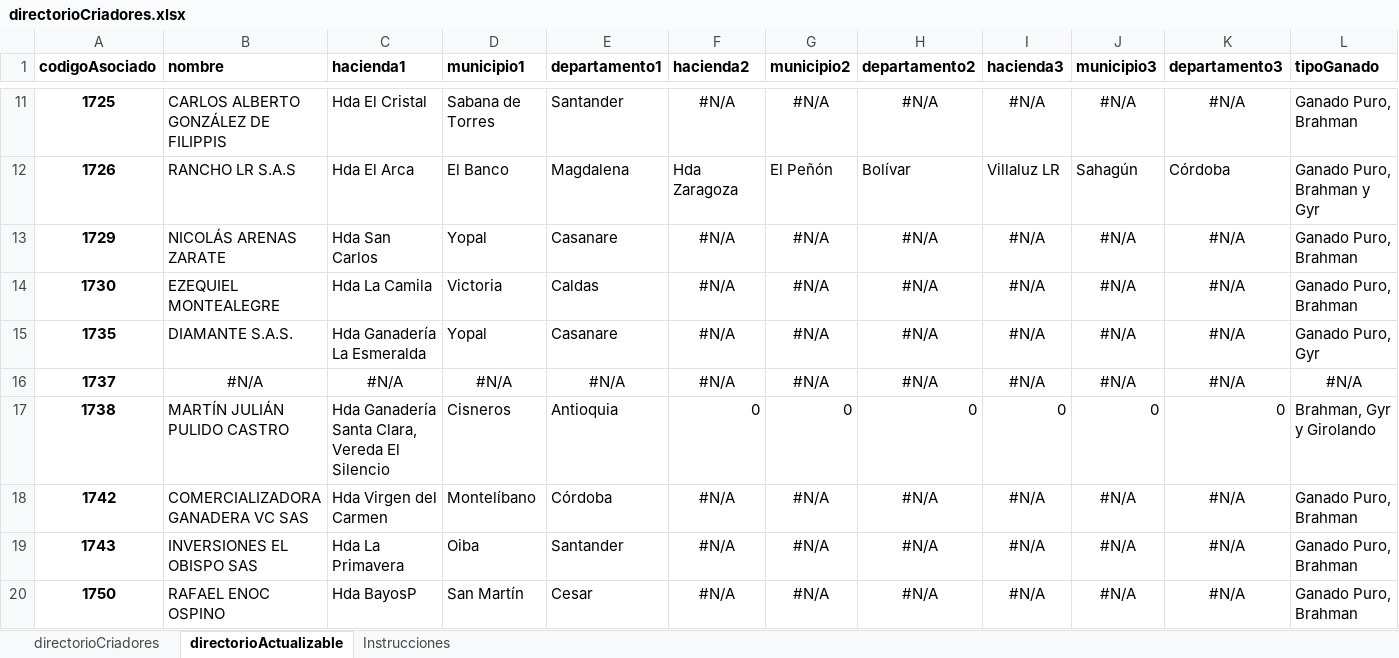
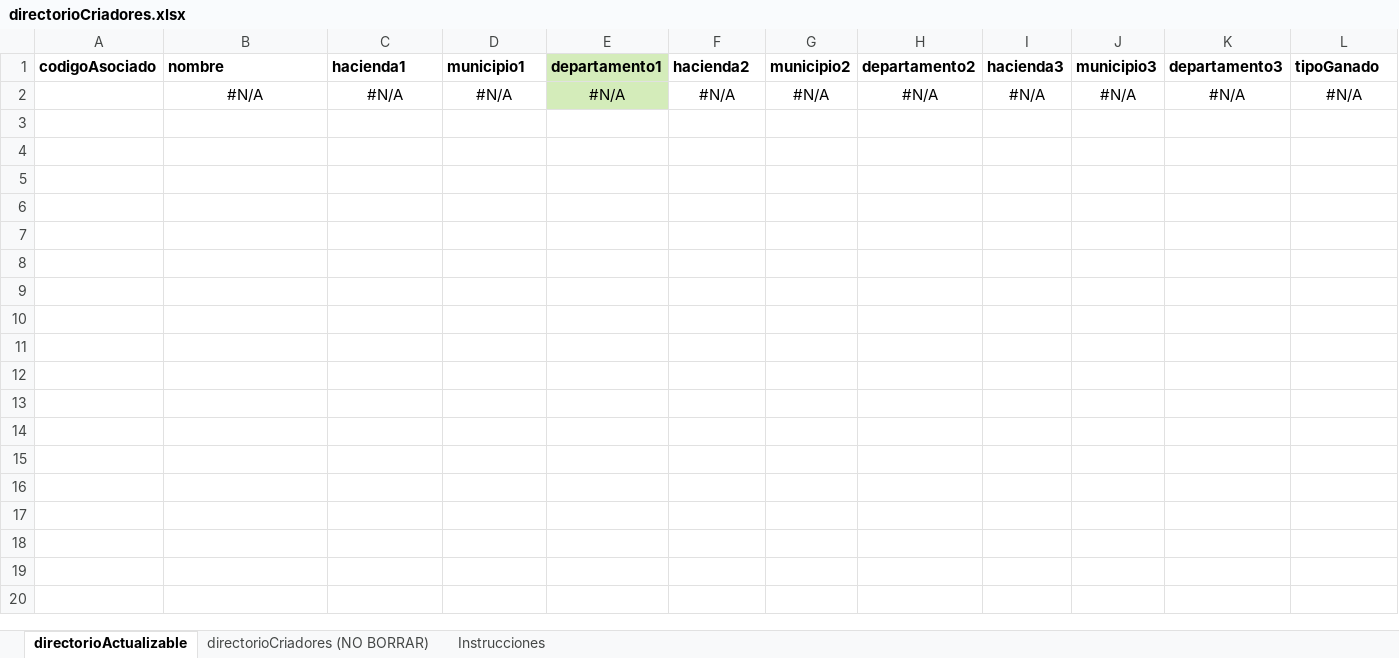
Before and after one commit to sighsg/shi, an Excel workbook: src/assets/directorioCriadores.xlsx, sheet directorioActualizable, drawn as a sheet; only a part is shown, gaps mark what is left out; values as stored, in another font and other column widths than the file's, no borders; conditional formats not drawn; removed rows and columns are numbered as before the commit, all else as after; rows hold the shown columns only; the diff covers the shown part only; the diff names each change by its address in the sheet, - before the commit and + after, or states it on an @@ line.

Commit message:
se actualzian los parametros de búsqueda y el archivo excel

```diff
--- a/src/assets/directorioCriadores.xlsx (sheet directorioActualizable)
+++ b/src/assets/directorioCriadores.xlsx (sheet directorioActualizable)
-sheet tab: directorioCriadores
+sheet tab: directorioCriadores (NO BORRAR)
@@ sheet tab order changed: directorioActualizable | directorioCriadores (NO BORRAR) | Instrucciones @@
-E1 fill: none
+E1 fill: #D4ECBA
-row 11: 1725 | CARLOS ALBERTO GONZÁLEZ DE FILIPPIS | Hda El Cristal | Sabana de Torres | Santander | #N/A | #N/A | #N/A | #N/A | #N/A | #N/A | Ganado Puro, Brahman
-row 12: 1726 | RANCHO LR S.A.S | Hda El Arca | El Banco | Magdalena | Hda Zaragoza | El Peñón | Bolívar | Villaluz LR | Sahagún | Córdoba | Ganado Puro, Brahman y Gyr
-row 13: 1729 | NICOLÁS ARENAS ZARATE | Hda San Carlos | Yopal | Casanare | #N/A | #N/A | #N/A | #N/A | #N/A | #N/A | Ganado Puro, Brahman
-row 14: 1730 | EZEQUIEL MONTEALEGRE | Hda La Camila | Victoria | Caldas | #N/A | #N/A | #N/A | #N/A | #N/A | #N/A | Ganado Puro, Brahman
-row 15: 1735 | DIAMANTE S.A.S. | Hda Ganadería La Esmeralda | Yopal | Casanare | #N/A | #N/A | #N/A | #N/A | #N/A | #N/A | Ganado Puro, Gyr
-A2 (codigoAsociado): 1737
+A2 (codigoAsociado): (empty)
-E2 fill: none
+E2 fill: #D4ECBA
-row 17: 1738 | MARTÍN JULIÁN PULIDO CASTRO | Hda Ganadería Santa Clara, Vereda El Silencio | Cisneros | Antioquia | 0 | 0 | 0 | 0 | 0 | 0 | Brahman, Gyr y Girolando
-row 18: 1742 | COMERCIALIZADORA GANADERA VC SAS | Hda Virgen del Carmen | Montelíbano | Córdoba | #N/A | #N/A | #N/A | #N/A | #N/A | #N/A | Ganado Puro, Brahman
-row 19: 1743 | INVERSIONES EL OBISPO SAS | Hda La Primavera | Oiba | Santander | #N/A | #N/A | #N/A | #N/A | #N/A | #N/A | Ganado Puro, Brahman
-row 20: 1750 | RAFAEL ENOC OSPINO | Hda BayosP | San Martín | Cesar | #N/A | #N/A | #N/A | #N/A | #N/A | #N/A | Ganado Puro, Brahman
```
Also changed, not shown: 25 removed rows elsewhere in this sheet, sheet directorioCriadores (NO BORRAR), sheet Instrucciones, formulas that keep their value, charts or pictures, 2 other files.
